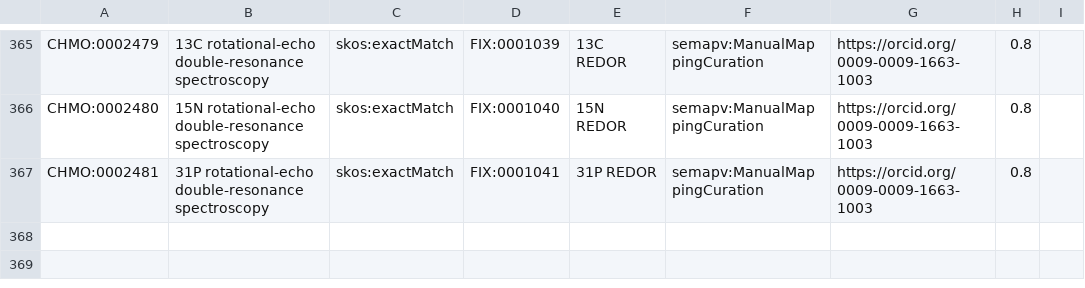
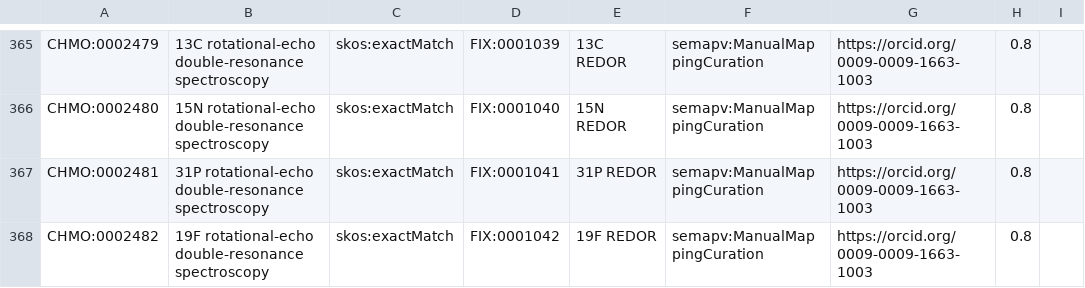
Before and after one commit to NFDI4Chem/rsc-cmo, a TSV file: src/mappings/fix-mappings.tsv, drawn as a sheet; only a part is shown, gaps mark what is left out.

Commit message:
Added CHMO:0002482 to fix mapping

```diff
--- a/src/mappings/fix-mappings.tsv
+++ b/src/mappings/fix-mappings.tsv
@@ -367 +367,2 @@ CHMO:0002480	15N rotational-echo double-resonance spectroscopy	skos:exactMatch	F
 CHMO:0002481	31P rotational-echo double-resonance spectroscopy	skos:exactMatch	FIX:0001041	31P REDOR	semapv:ManualMappingCuration	https://orcid.org/0009-0009-1663-1003	0.8
+CHMO:0002482	19F rotational-echo double-resonance spectroscopy	skos:exactMatch	FIX:0001042	19F REDOR	semapv:ManualMappingCuration	https://orcid.org/0009-0009-1663-1003	0.8
```
